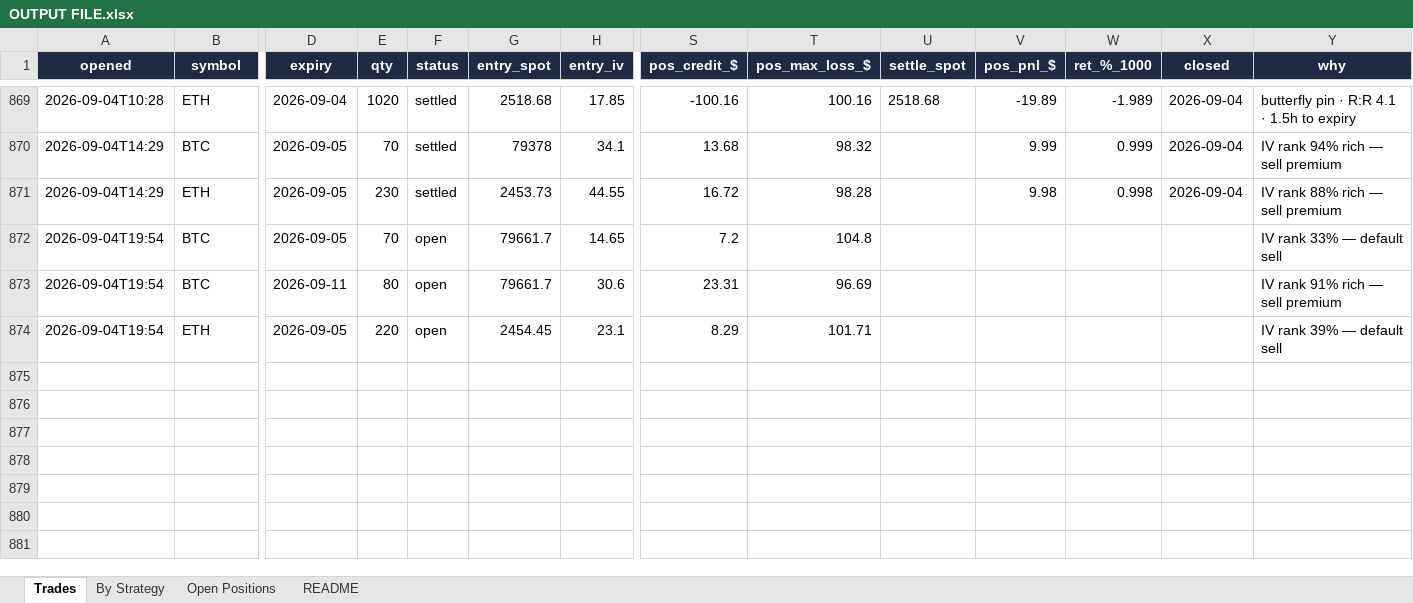
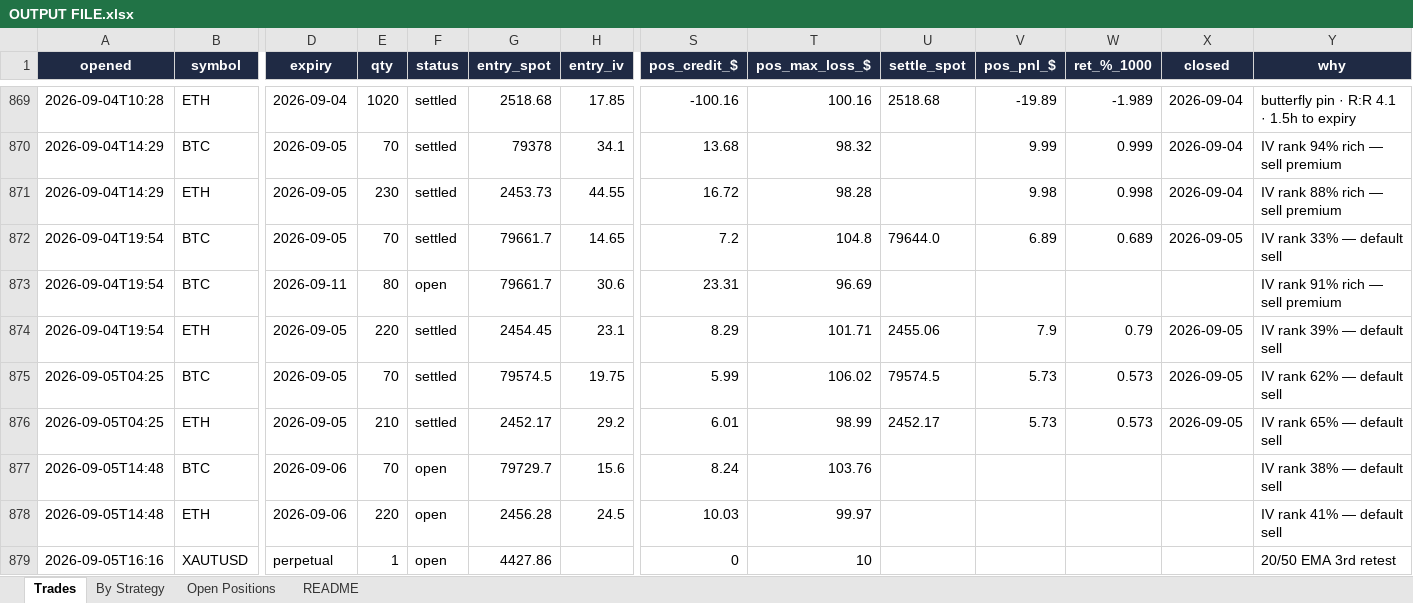
Before and after one commit to Ayushtambi2011/deltahedge-bot, an Excel workbook: OUTPUT FILE.xlsx, sheet Trades, drawn as a sheet; only a part is shown, gaps mark what is left out; values as stored, in another font and other column widths than the file's, no borders; rows hold the shown columns only; the diff names each change by its address in the sheet, - before the commit and + after, or states it on an @@ line.

```diff
--- a/OUTPUT FILE.xlsx (sheet Trades)
+++ b/OUTPUT FILE.xlsx (sheet Trades)
-F872 (status): open
+F872 (status): settled
-U872 (settle_spot): (empty)
+U872 (settle_spot): 79644.0
-V872 (pos_pnl_$): (empty)
+V872 (pos_pnl_$): 6.89
-W872 (ret_%_1000): (empty)
+W872 (ret_%_1000): 0.689
-X872 (closed): (empty)
+X872 (closed): 2026-09-05
-F874 (status): open
+F874 (status): settled
-U874 (settle_spot): (empty)
+U874 (settle_spot): 2455.06
-V874 (pos_pnl_$): (empty)
+V874 (pos_pnl_$): 7.9
-W874 (ret_%_1000): (empty)
+W874 (ret_%_1000): 0.79
-X874 (closed): (empty)
+X874 (closed): 2026-09-05
+row 875: 2026-09-05T04:25 | BTC | 2026-09-05 | 70 | settled | 79574.5 | 19.75 | 5.99 | 106.02 | 79574.5 | 5.73 | 0.573 | 2026-09-05 | IV rank 62% — default sell
+row 876: 2026-09-05T04:25 | ETH | 2026-09-05 | 210 | settled | 2452.17 | 29.2 | 6.01 | 98.99 | 2452.17 | 5.73 | 0.573 | 2026-09-05 | IV rank 65% — default sell
+row 877: 2026-09-05T14:48 | BTC | 2026-09-06 | 70 | open | 79729.7 | 15.6 | 8.24 | 103.76 |  |  |  |  | IV rank 38% — default sell
+row 878: 2026-09-05T14:48 | ETH | 2026-09-06 | 220 | open | 2456.28 | 24.5 | 10.03 | 99.97 |  |  |  |  | IV rank 41% — default sell
+row 879: 2026-09-05T16:16 | XAUTUSD | perpetual | 1 | open | 4427.86 |  | 0 | 10 |  |  |  |  | 20/50 EMA 3rd retest
```
Also changed, not shown: sheet Open Positions, sheet By Strategy, sheet README, 1 other file.
